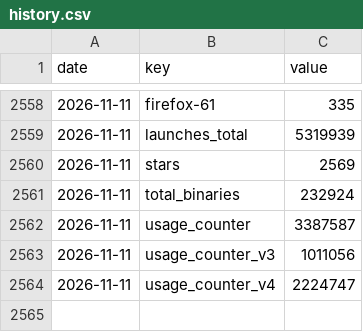
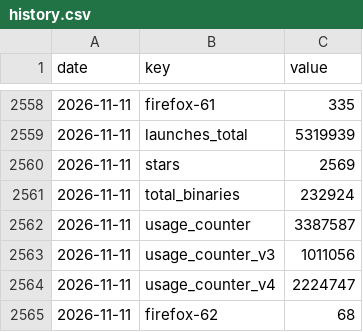
Before and after one commit to feder-cr/invisible_playwright, a CSV file: counters/history.csv, drawn as a sheet; only a part is shown, gaps mark what is left out.

Commit message:
counters: 2026-11-11, browser launches at 5319939

```diff
--- a/counters/history.csv
+++ b/counters/history.csv
@@ -2564 +2564,2 @@ date,key,value
 2026-11-11,usage_counter_v4,2224747
+2026-11-11,firefox-62,68
```
Also changed, not shown: 2 other files.
